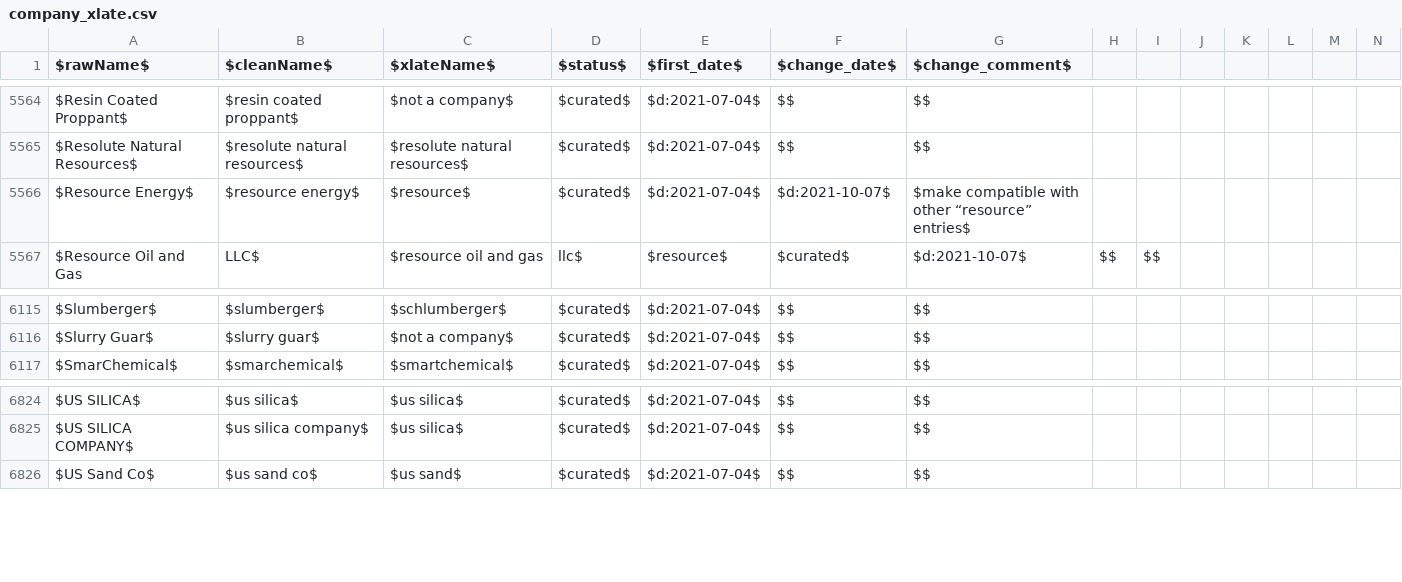
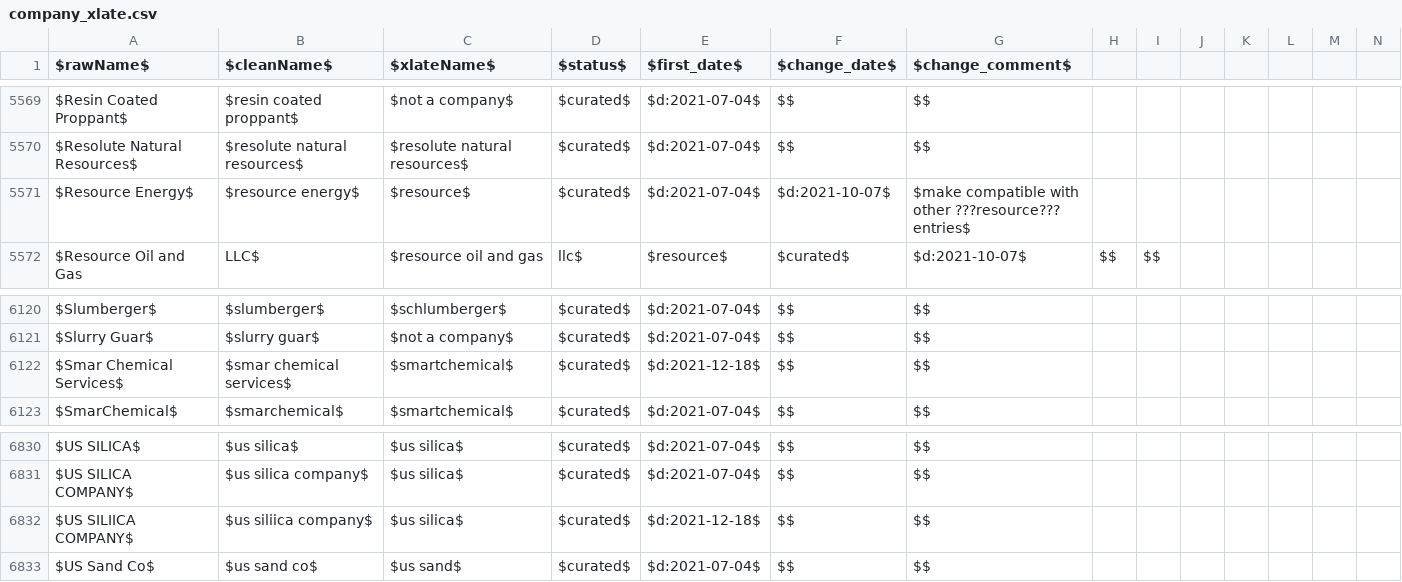
Before and after one commit to gwallison/openFF-curation, a CSV file: company_xlate.csv, drawn as a sheet; only a part is shown, gaps mark what is left out; the diff covers the shown part only.

Commit message:
data update 2021-12-18; no new chemicals

```diff
--- a/company_xlate.csv
+++ b/company_xlate.csv
@@ -5565,3 +5570,3 @@ $Resin Coated Proppant$,$resin coated proppant$,$not a company$,$curated$,$d:202
 $Resolute Natural Resources$,$resolute natural resources$,$resolute natural resources$,$curated$,$d:2021-07-04$,$$,$$
-$Resource Energy$,$resource energy$,$resource$,$curated$,$d:2021-07-04$,$d:2021-10-07$,$make compatible with other “resource” entries$
+$Resource Energy$,$resource energy$,$resource$,$curated$,$d:2021-07-04$,$d:2021-10-07$,$make compatible with other ???resource??? entries$
 $Resource Oil and Gas, LLC$,$resource oil and gas, llc$,$resource$,$curated$,$d:2021-10-07$,$$,$$
@@ -6116,2 +6121,3 @@ $Slumberger$,$slumberger$,$schlumberger$,$curated$,$d:2021-07-04$,$$,$$
 $Slurry Guar$,$slurry guar$,$not a company$,$curated$,$d:2021-07-04$,$$,$$
+$Smar Chemical Services$,$smar chemical services$,$smartchemical$,$curated$,$d:2021-12-18$,$$,$$
 $SmarChemical$,$smarchemical$,$smartchemical$,$curated$,$d:2021-07-04$,$$,$$
@@ -6825,2 +6831,3 @@ $US SILICA$,$us silica$,$us silica$,$curated$,$d:2021-07-04$,$$,$$
 $US SILICA COMPANY$,$us silica company$,$us silica$,$curated$,$d:2021-07-04$,$$,$$
+$US SILIICA COMPANY$,$us siliica company$,$us silica$,$curated$,$d:2021-12-18$,$$,$$
 $US Sand Co$,$us sand co$,$us sand$,$curated$,$d:2021-07-04$,$$,$$
```
Also changed, not shown: 5 added rows elsewhere in this file, tripwire_summary.csv, 2 other files.
